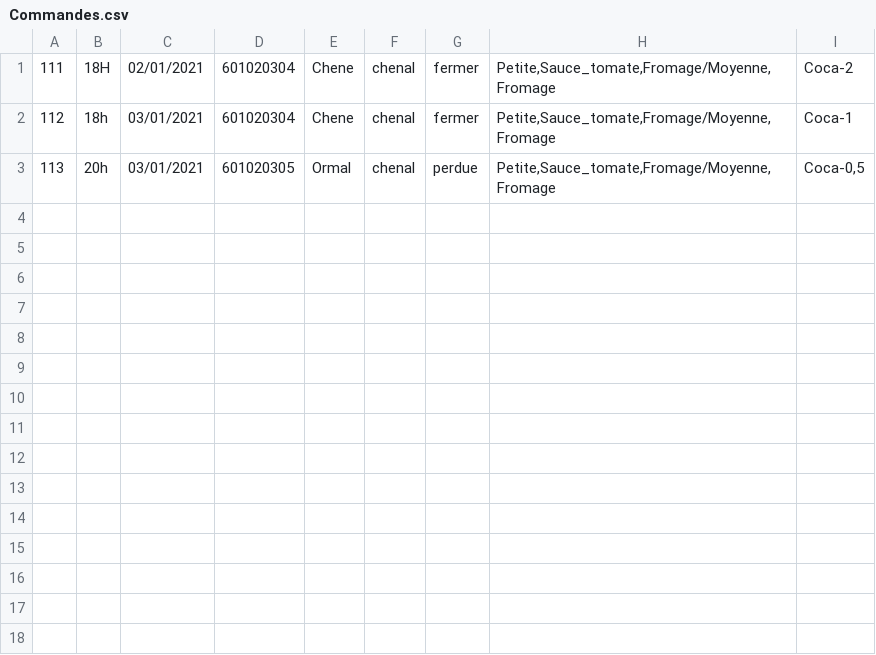
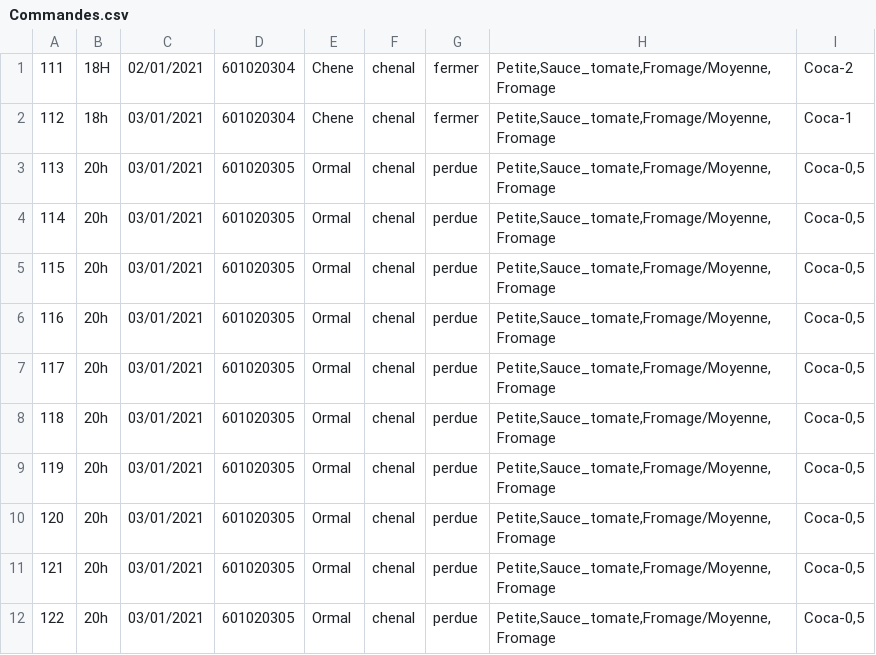
Before and after one commit to Pierre-Portfolio/Pizzeria, a CSV file: Pizzeria/Commandes.csv, drawn as a sheet; the diff names each change by its address in the sheet, - before the commit and + after, or states it on an @@ line.

```diff
--- a/Pizzeria/Commandes.csv
+++ b/Pizzeria/Commandes.csv
+row 4: 114 | 20h | 03/01/2021 | 601020305 | Ormal | chenal | perdue | Petite,Sauce_tomate,Fromage/Moyenne,Fromage | Coca-0,5
+row 5: 115 | 20h | 03/01/2021 | 601020305 | Ormal | chenal | perdue | Petite,Sauce_tomate,Fromage/Moyenne,Fromage | Coca-0,5
+row 6: 116 | 20h | 03/01/2021 | 601020305 | Ormal | chenal | perdue | Petite,Sauce_tomate,Fromage/Moyenne,Fromage | Coca-0,5
+row 7: 117 | 20h | 03/01/2021 | 601020305 | Ormal | chenal | perdue | Petite,Sauce_tomate,Fromage/Moyenne,Fromage | Coca-0,5
+row 8: 118 | 20h | 03/01/2021 | 601020305 | Ormal | chenal | perdue | Petite,Sauce_tomate,Fromage/Moyenne,Fromage | Coca-0,5
+row 9: 119 | 20h | 03/01/2021 | 601020305 | Ormal | chenal | perdue | Petite,Sauce_tomate,Fromage/Moyenne,Fromage | Coca-0,5
+row 10: 120 | 20h | 03/01/2021 | 601020305 | Ormal | chenal | perdue | Petite,Sauce_tomate,Fromage/Moyenne,Fromage | Coca-0,5
+row 11: 121 | 20h | 03/01/2021 | 601020305 | Ormal | chenal | perdue | Petite,Sauce_tomate,Fromage/Moyenne,Fromage | Coca-0,5
+row 12: 122 | 20h | 03/01/2021 | 601020305 | Ormal | chenal | perdue | Petite,Sauce_tomate,Fromage/Moyenne,Fromage | Coca-0,5
```
Also changed, not shown: 5 other files.
